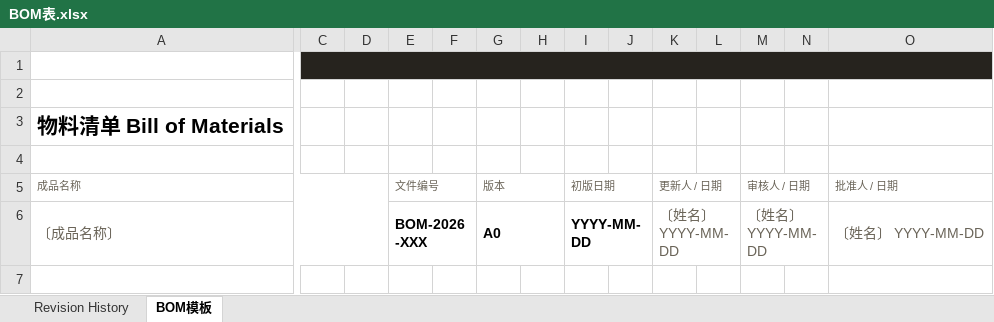
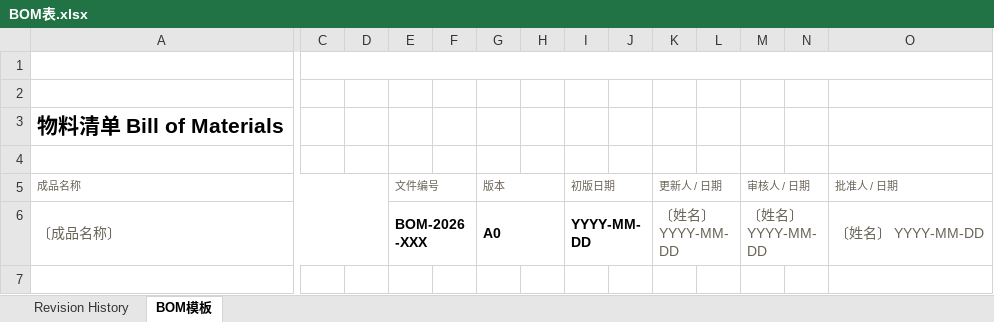
Before and after one commit to cyx3705/0000-000-Template, an Excel workbook: Unused/b-Office/BOM表.xlsx, sheet BOM模板, drawn as a sheet; only a part is shown, gaps mark what is left out; values as stored, in another font and other column widths than the file's, no borders; charts and pictures not drawn; the diff covers the shown part only; the diff names each change by its address in the sheet, - before the commit and + after, or states it on an @@ line.

Commit message:
office 模板：Word 与 Excel 的墨色块也改成圆角
- 调研报告 / 立项报告：标题墨色条由文字底纹改为嵌入型圆角形状，与标题用样式分隔符连成一行，
  目录只收标题文字；条里的反白说明移入形状；封面顶栏、图片占位改为单元格内的圆角形状
- BOM表：第 1 行墨色条由单元格填色改为圆角形状
- 自动填充标记的种类、数量与单 run 完整性和原件一致

```diff
--- a/Unused/b-Office/BOM表.xlsx (sheet BOM模板)
+++ b/Unused/b-Office/BOM表.xlsx (sheet BOM模板)
-C1:O1 fill: #26231E
+C1:O1 fill: none
```
Also changed, not shown: cell formats elsewhere in this sheet, sheet Revision History, charts or pictures, 2 other files.
